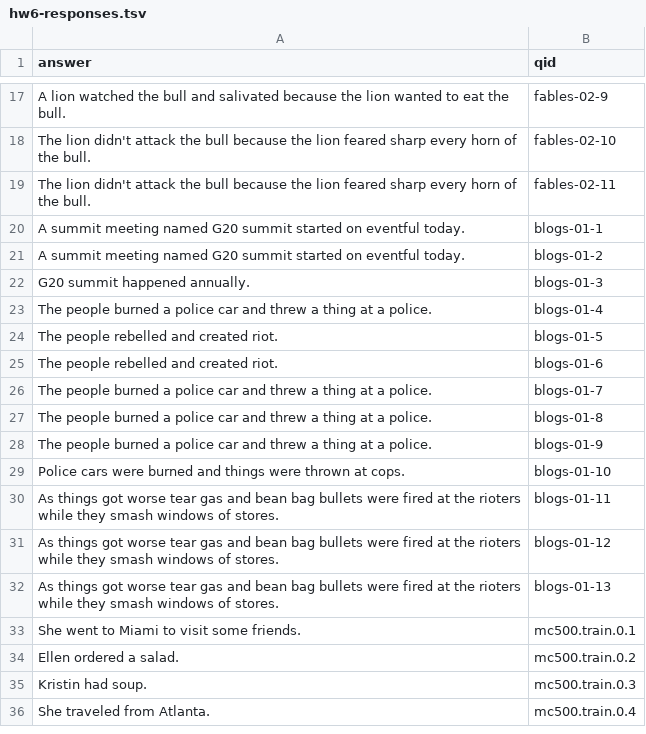
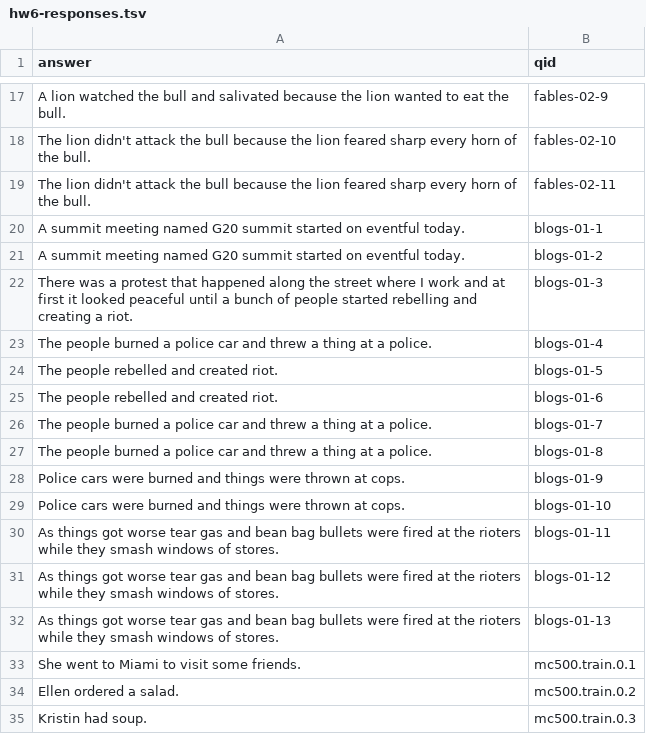
Before and after one commit to kmirijan/QA_6, a TSV file: hw6-responses.tsv, drawn as a sheet; only a part is shown, gaps mark what is left out; the shorter side is filled out with more unchanged rows.

```diff
--- a/hw6-responses.tsv
+++ b/hw6-responses.tsv
@@ -21,3 +21,3 @@ A summit meeting named G20 summit started on eventful today.	blogs-01-1
 A summit meeting named G20 summit started on eventful today.	blogs-01-2
-G20 summit happened annually.	blogs-01-3
+There was a protest that happened along the street where I work and at first it looked peaceful until a bunch of people started rebelling and creating a riot.	blogs-01-3
 The people burned a police car and threw a thing at a police.	blogs-01-4
@@ -27,3 +27,3 @@ The people burned a police car and threw a thing at a police.	blogs-01-7
 The people burned a police car and threw a thing at a police.	blogs-01-8
-The people burned a police car and threw a thing at a police.	blogs-01-9
+Police cars were burned and things were thrown at cops.	blogs-01-9
 Police cars were burned and things were thrown at cops.	blogs-01-10
```
Also changed, not shown: 1 other file.
